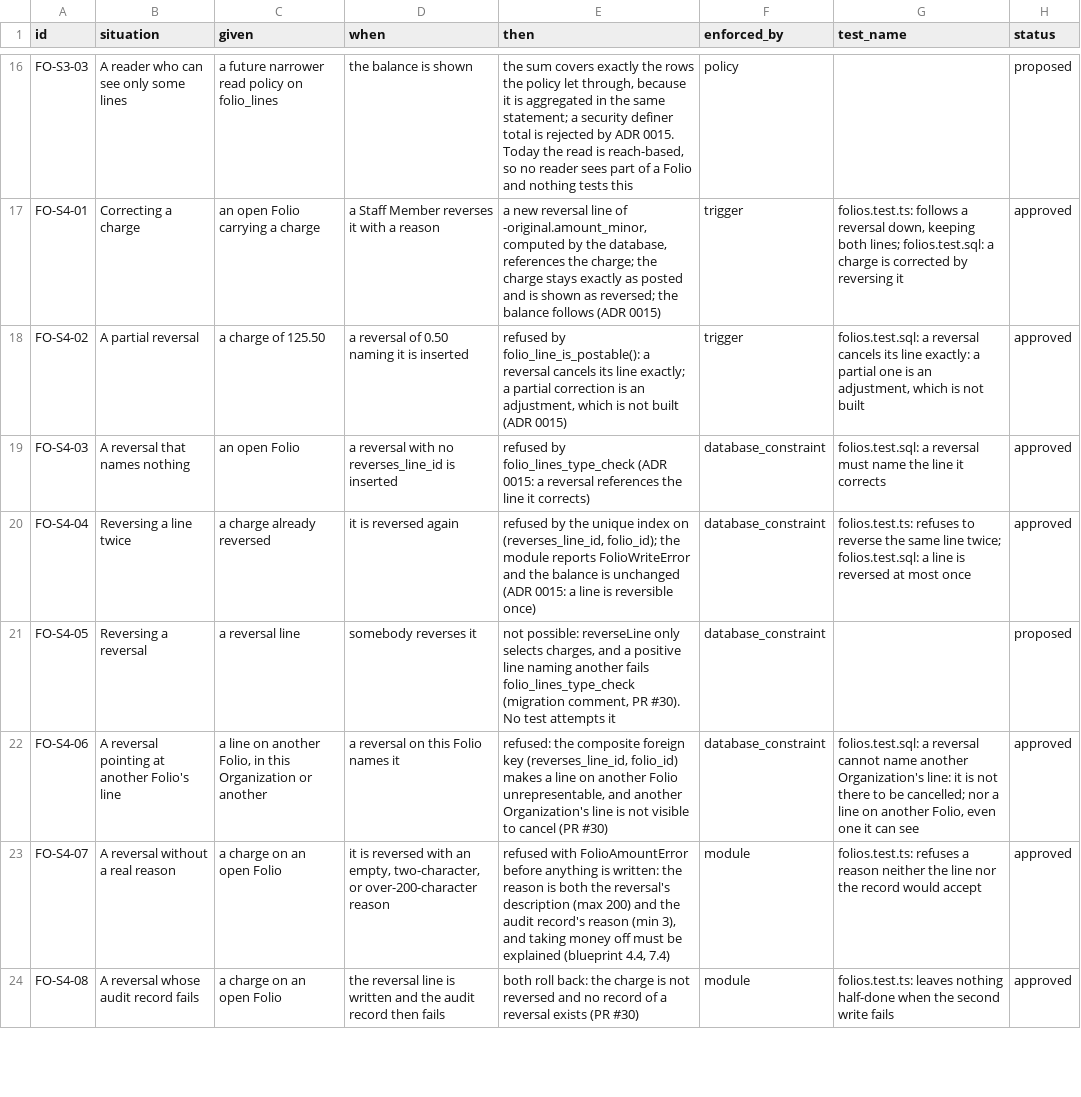
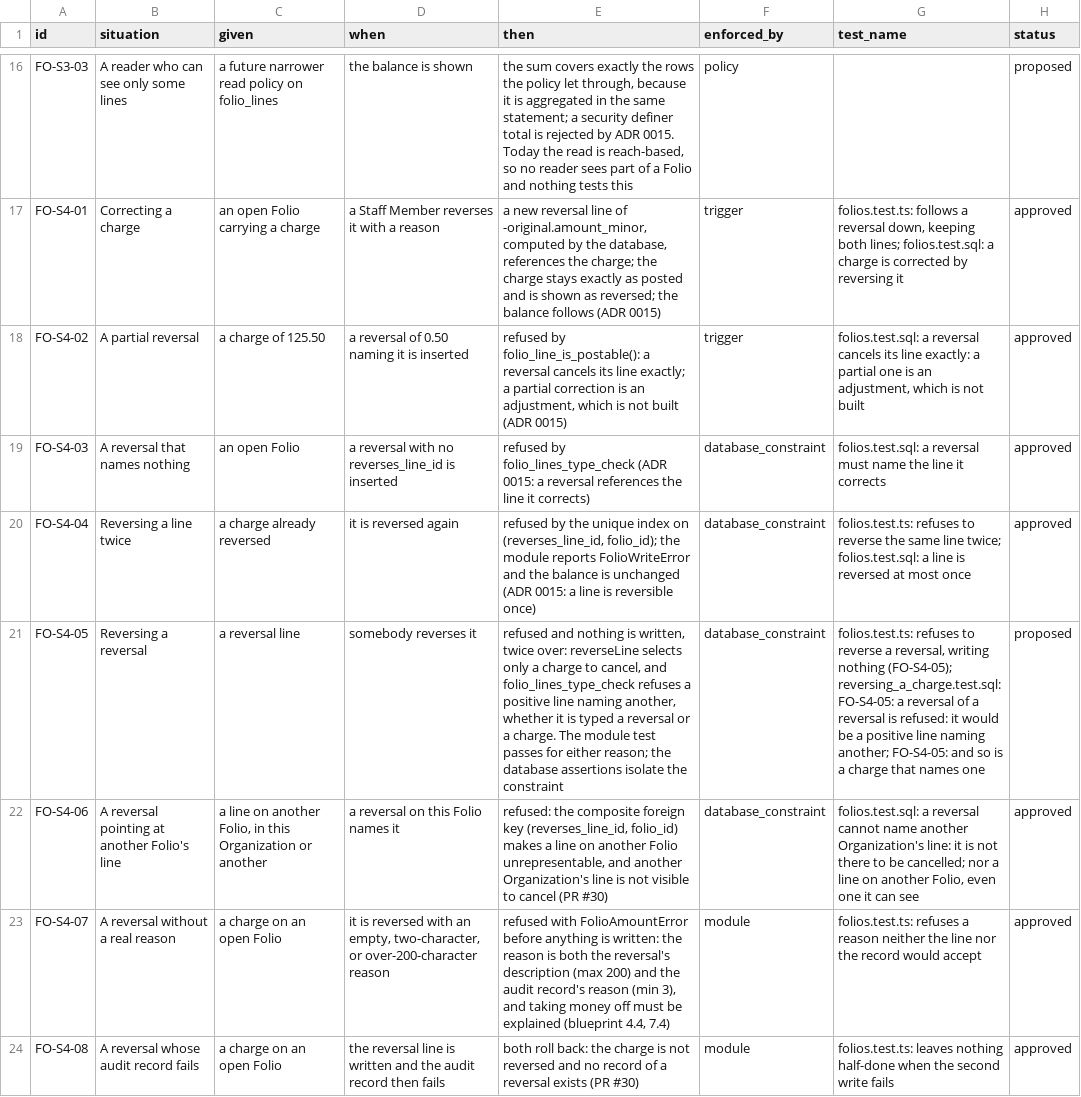
Before and after one commit to prizic/ranza, a CSV file: docs/features/folios/edge-cases.csv, drawn as a sheet; only a part is shown, gaps mark what is left out; the diff covers the shown part only; the diff names each change by its address in the sheet, - before the commit and + after, or states it on an @@ line.

Commit message:
feat(folios): make the folios decision rows true
Reversing a charge is its own permission (FO-S4-10, ADR 0041). Migration
20260916009600 adds finance.reverse_charge to the catalogue, gives it to
every role that held finance.post_charge — the shipped Owner, Manager and
Finance roles and any role an Organization wrote — and recreates
folio_lines_insert_finance so a reversal line asks reverse_charge and a
charge still asks post_charge. The Finance screen offers Reverse only to a
holder at the Folio's Property; the People screen labels the key in TR, EN
and AR.

Defects the sheet found, fixed:
- listFolios put closed Folios first: status is text (FO-S9-02).
- folioDetail read the total and the lines in two statements, so at READ
  COMMITTED a charge committed between them printed a total that disagreed
  with its rows; one statement now (FO-S3-02, seen red 3/3 before).
- The Finance screen parsed amounts with its own ASCII-only copy of
  lib/amount; it now uses lib/amount (FO-S2-05).
- reverseLine's bare catch, postChargeWithin's wrap-everything catch and the
  Finance actions swallowed every error as a refusal. Only the refusal
  SQLSTATEs become FolioWriteError; anything else travels on and the action
  logs it (FO-S9-04, FO-S4-09).

Tests for FO-S2-04, S4-05, S4-09, S5-06, S7-01, S7-09, S8-03, S9-03 and
S9-06; FO-S1-05 and FO-S1-06 reworded to the triggers that already hold them.
Every boundary test was seen red under sabotage:
docs/evidence/decision-sheet/folios.md.

```diff
--- a/docs/features/folios/edge-cases.csv
+++ b/docs/features/folios/edge-cases.csv
-E21 (then): not possible: reverseLine only selects charges, and a positive line naming another fails folio_lines_type_check (migration comment, PR #30). No test attempts it
+E21 (then): refused and nothing is written, twice over: reverseLine selects only a charge to cancel, and folio_lines_type_check refuses a positive line naming another, whether it is typed a reversal or a charge. The module test passes for either reason; the database assertions isolate the constraint
-G21 (test_name): (empty)
+G21 (test_name): folios.test.ts: refuses to reverse a reversal, writing nothing (FO-S4-05); reversing_a_charge.test.sql: FO-S4-05: a reversal of a reversal is refused: it would be a positive line naming another; FO-S4-05: and so is a charge that names one
```
Also changed, not shown: 40 edited cells elsewhere in this file, 23 other files.
